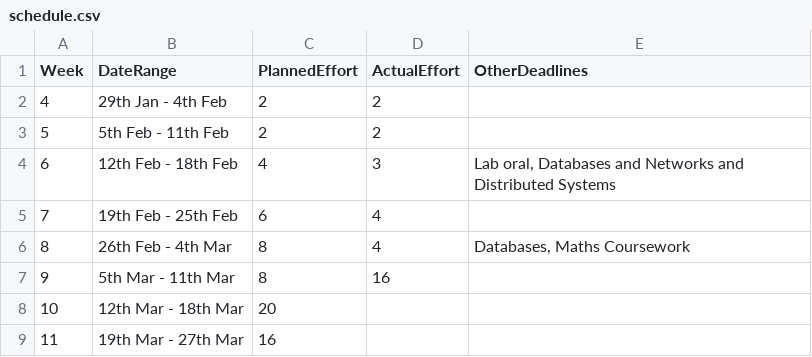
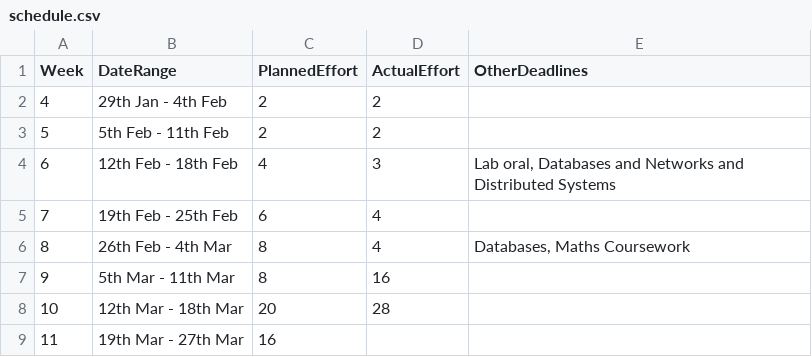
Before and after one commit to e-mulville/Compiler_Project, a CSV file: management/schedule.csv, drawn as a sheet.

Commit message:
Update schedule.csv

```diff
--- a/management/schedule.csv
+++ b/management/schedule.csv
@@ -7,3 +7,3 @@ Week,    DateRange,          PlannedEffort,  ActualEffort,  OtherDeadlines
 9,  5th Mar - 11th Mar,8,16,
-10, 12th Mar - 18th Mar,20,              ,
+10, 12th Mar - 18th Mar,20,28,
 11, 19th Mar - 27th Mar,16,              ,
```
